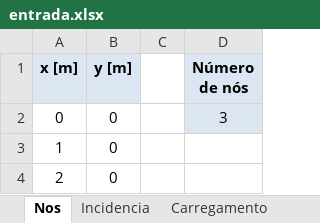
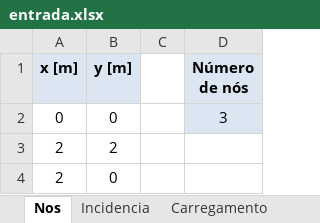
Before and after one commit to RogerPina2/TransCalMecSol, an Excel workbook: src/entrada.xlsx, sheet Nos, drawn as a sheet; values as stored, in another font and other column widths than the file's, no borders; removed rows and columns are numbered as before the commit, all else as after; the diff names each change by its address in the sheet, - before the commit and + after, or states it on an @@ line.

```diff
--- a/src/entrada.xlsx (sheet Nos)
+++ b/src/entrada.xlsx (sheet Nos)
-row 3: 1 | 0
+row 3: 2 | 2
```
Also changed, not shown: sheet Restricao, 3 other files.
